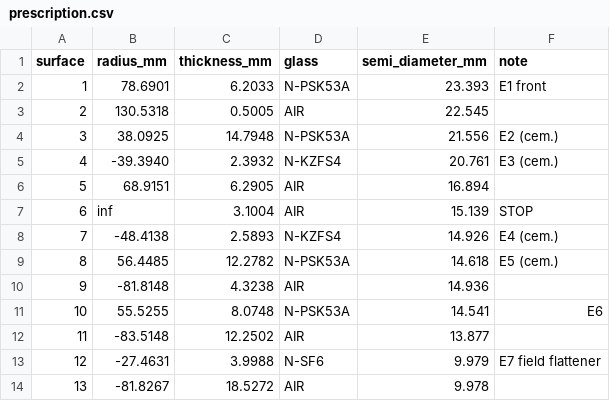
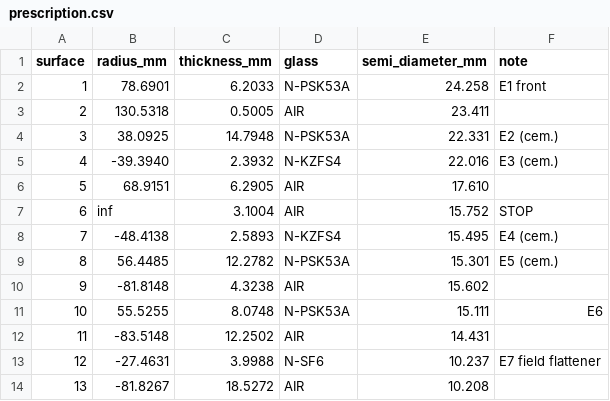
Before and after one commit to haplaniyom-prog/paul, a CSV file: results/prescription.csv, drawn as a sheet.

```diff
--- a/results/prescription.csv
+++ b/results/prescription.csv
@@ -1,14 +1,14 @@
 surface,radius_mm,thickness_mm,glass,semi_diameter_mm,note
-1,78.6901,6.2033,N-PSK53A,23.393,E1 front
-2,130.5318,0.5005,AIR,22.545,
-3,38.0925,14.7948,N-PSK53A,21.556,E2 (cem.)
-4,-39.3940,2.3932,N-KZFS4,20.761,E3 (cem.)
-5,68.9151,6.2905,AIR,16.894,
-6,inf,3.1004,AIR,15.139,STOP
-7,-48.4138,2.5893,N-KZFS4,14.926,E4 (cem.)
-8,56.4485,12.2782,N-PSK53A,14.618,E5 (cem.)
-9,-81.8148,4.3238,AIR,14.936,
-10,55.5255,8.0748,N-PSK53A,14.541,E6
-11,-83.5148,12.2502,AIR,13.877,
-12,-27.4631,3.9988,N-SF6,9.979,E7 field flattener
-13,-81.8267,18.5272,AIR,9.978,
+1,78.6901,6.2033,N-PSK53A,24.258,E1 front
+2,130.5318,0.5005,AIR,23.411,
+3,38.0925,14.7948,N-PSK53A,22.331,E2 (cem.)
+4,-39.3940,2.3932,N-KZFS4,22.016,E3 (cem.)
+5,68.9151,6.2905,AIR,17.610,
+6,inf,3.1004,AIR,15.752,STOP
+7,-48.4138,2.5893,N-KZFS4,15.495,E4 (cem.)
+8,56.4485,12.2782,N-PSK53A,15.301,E5 (cem.)
+9,-81.8148,4.3238,AIR,15.602,
+10,55.5255,8.0748,N-PSK53A,15.111,E6
+11,-83.5148,12.2502,AIR,14.431,
+12,-27.4631,3.9988,N-SF6,10.237,E7 field flattener
+13,-81.8267,18.5272,AIR,10.208,
```
Also changed, not shown: 32 other files.
